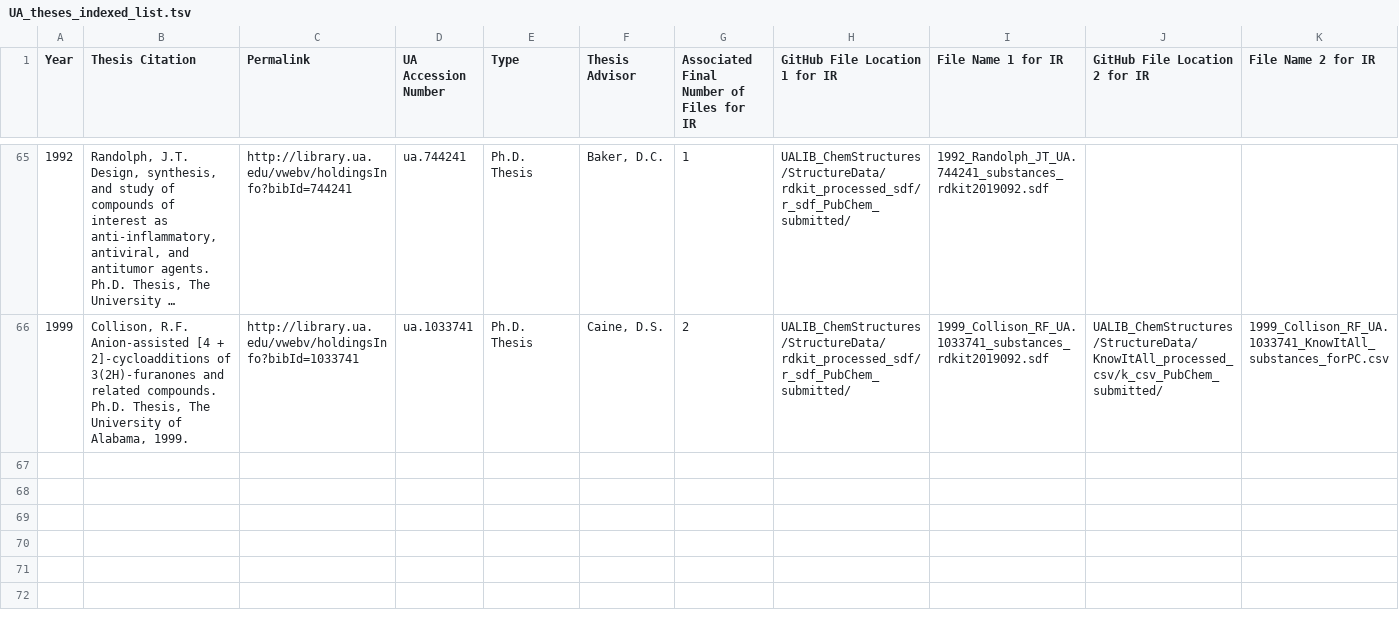
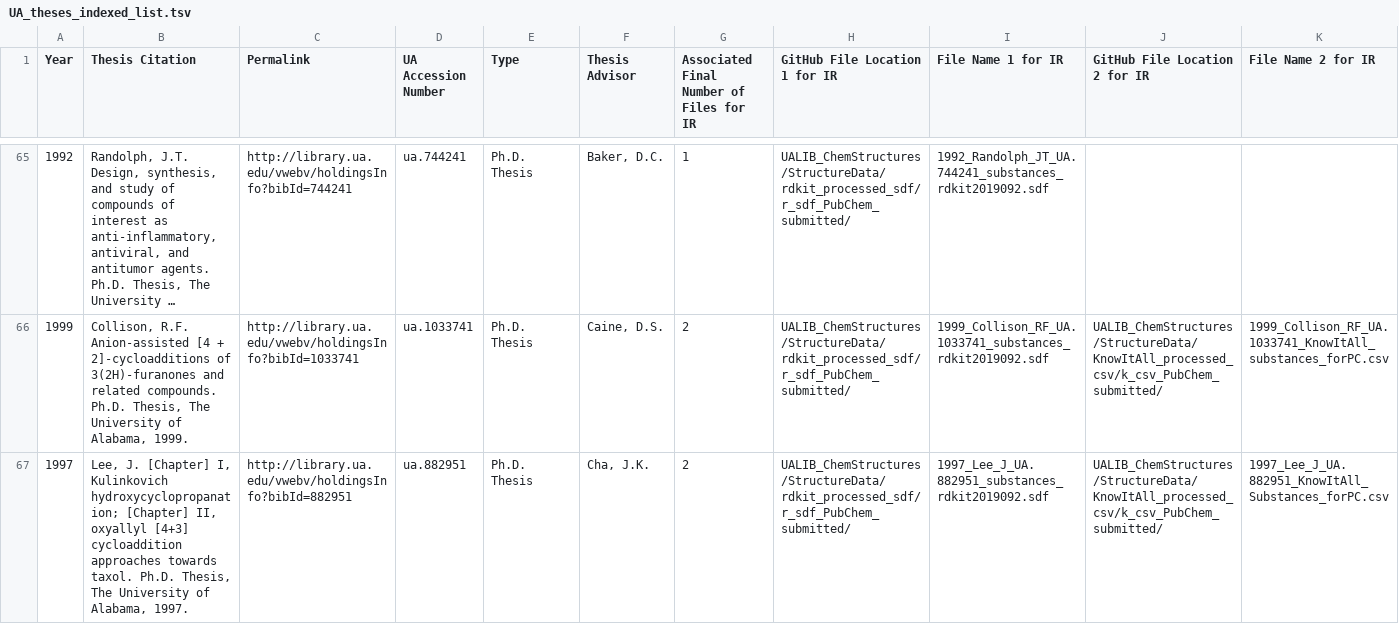
Before and after one commit to UA-Libraries-Research-Data-Services/UALIB_ChemStructures, a TSV file: StructureData/UA_theses_indexed_list.tsv, drawn as a sheet; only a part is shown, gaps mark what is left out; long unchanged cells end in …; rows hold the shown columns only; the diff names each change by its address in the sheet, - before the commit and + after, or states it on an @@ line.

Commit message:
update REGID lists

```diff
--- a/StructureData/UA_theses_indexed_list.tsv
+++ b/StructureData/UA_theses_indexed_list.tsv
+row 67: 1997 | Lee, J. [Chapter] I, Kulinkovich hydroxycyclopropanation; [Chapter] II, oxyallyl [4+3] cycloaddition approaches towards taxol. Ph.D. Thesis, The University of Alabama, 1997. | http://library.ua.edu/vwebv/holdingsInfo?bibId=882951 | ua.882951 | Ph.D. Thesis | Cha, J.K. | 2 | UALIB_ChemStructures/StructureData/rdkit_processed_sdf/r_sdf_PubChem_submitted/ | 1997_Lee_J_UA.882951_substances_rdkit2019092.sdf | UALIB_ChemStructures/StructureData/KnowItAll_processed_csv/k_csv_PubChem_submitted/ | 1997_Lee_J_UA.882951_KnowItAll_Substances_forPC.csv
```
Also changed, not shown: 2 other files.
